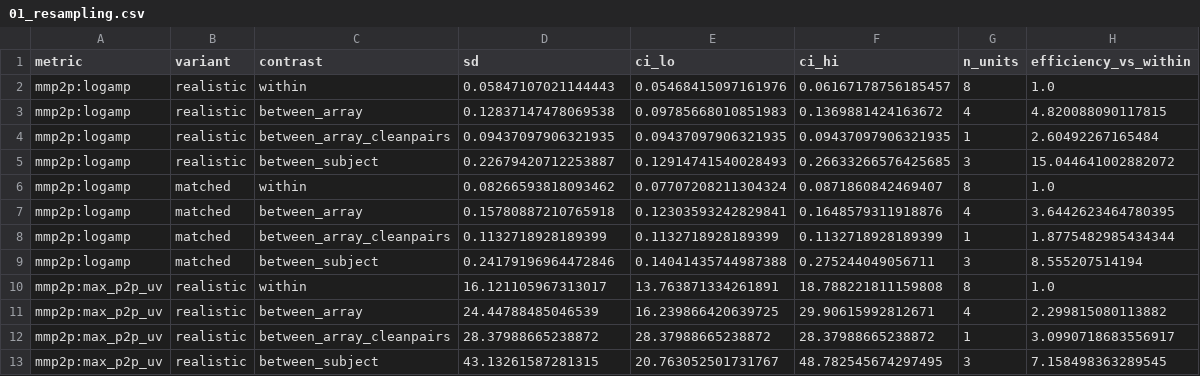
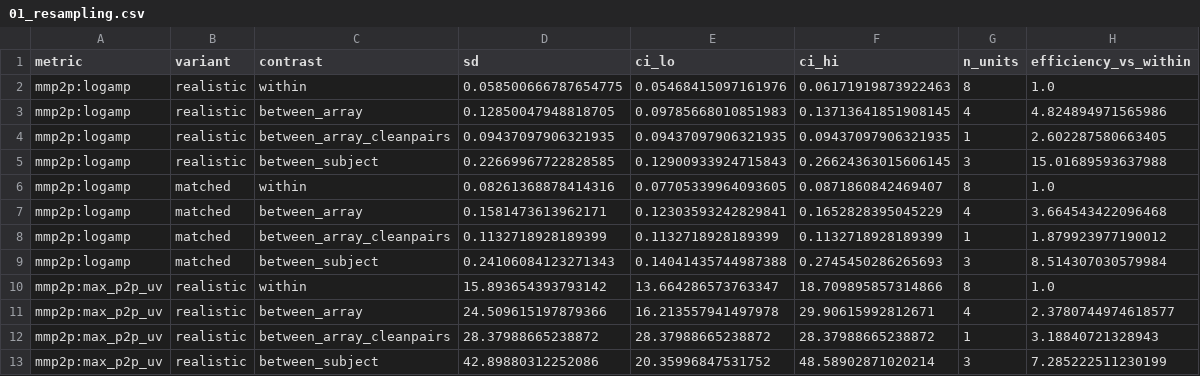
Before and after one commit to rockystones/spikeinterface-recqual, a CSV file: results/01_resampling.csv, drawn as a sheet; only a part is shown; the diff covers the shown part only.

```diff
--- a/results/01_resampling.csv
+++ b/results/01_resampling.csv
@@ -1,13 +1,13 @@
 metric,variant,contrast,sd,ci_lo,ci_hi,n_units,efficiency_vs_within
-mmp2p:logamp,realistic,within,0.05847107021144443,0.05468415097161976,0.06167178756185457,8,1.0
-mmp2p:logamp,realistic,between_array,0.12837147478069538,0.09785668010851983,0.1369881424163672,4,4.820088090117815
-mmp2p:logamp,realistic,between_array_cleanpairs,0.09437097906321935,0.09437097906321935,0.09437097906321935,1,2.60492267165484
-mmp2p:logamp,realistic,between_subject,0.22679420712253887,0.12914741540028493,0.26633266576425685,3,15.044641002882072
-mmp2p:logamp,matched,within,0.08266593818093462,0.07707208211304324,0.0871860842469407,8,1.0
-mmp2p:logamp,matched,between_array,0.15780887210765918,0.12303593242829841,0.1648579311918876,4,3.6442623464780395
-mmp2p:logamp,matched,between_array_cleanpairs,0.1132718928189399,0.1132718928189399,0.1132718928189399,1,1.8775482985434344
-mmp2p:logamp,matched,between_subject,0.24179196964472846,0.14041435744987388,0.275244049056711,3,8.555207514194
-mmp2p:max_p2p_uv,realistic,within,16.121105967313017,13.763871334261891,18.788221811159808,8,1.0
-mmp2p:max_p2p_uv,realistic,between_array,24.44788485046539,16.239866420639725,29.90615992812671,4,2.299815080113882
-mmp2p:max_p2p_uv,realistic,between_array_cleanpairs,28.37988665238872,28.37988665238872,28.37988665238872,1,3.0990718683556917
-mmp2p:max_p2p_uv,realistic,between_subject,43.13261587281315,20.763052501731767,48.782545674297495,3,7.158498363289545
+mmp2p:logamp,realistic,within,0.058500666787654775,0.05468415097161976,0.06171919873922463,8,1.0
+mmp2p:logamp,realistic,between_array,0.12850047948818705,0.09785668010851983,0.13713641851908145,4,4.824894971565986
+mmp2p:logamp,realistic,between_array_cleanpairs,0.09437097906321935,0.09437097906321935,0.09437097906321935,1,2.602287580663405
+mmp2p:logamp,realistic,between_subject,0.22669967722828585,0.12900933924715843,0.26624363015606145,3,15.01689593637988
+mmp2p:logamp,matched,within,0.08261368878414316,0.07705339964093605,0.0871860842469407,8,1.0
+mmp2p:logamp,matched,between_array,0.1581473613962171,0.12303593242829841,0.1652828395045229,4,3.664543422096468
+mmp2p:logamp,matched,between_array_cleanpairs,0.1132718928189399,0.1132718928189399,0.1132718928189399,1,1.879923977190012
+mmp2p:logamp,matched,between_subject,0.24106084123271343,0.14041435744987388,0.2745450286265693,3,8.514307030579984
+mmp2p:max_p2p_uv,realistic,within,15.893654393793142,13.664286573763347,18.709895857314866,8,1.0
+mmp2p:max_p2p_uv,realistic,between_array,24.509615197879366,16.213557941497978,29.90615992812671,4,2.3780744974618577
+mmp2p:max_p2p_uv,realistic,between_array_cleanpairs,28.37988665238872,28.37988665238872,28.37988665238872,1,3.18840721328943
+mmp2p:max_p2p_uv,realistic,between_subject,42.89880312252086,20.35996847531752,48.58902871020214,3,7.285222511230199
```
Also changed, not shown: 24 edited cells elsewhere in this file, results/02_variance_components.csv, results/03_rho_over_time.csv, 49 other files.
